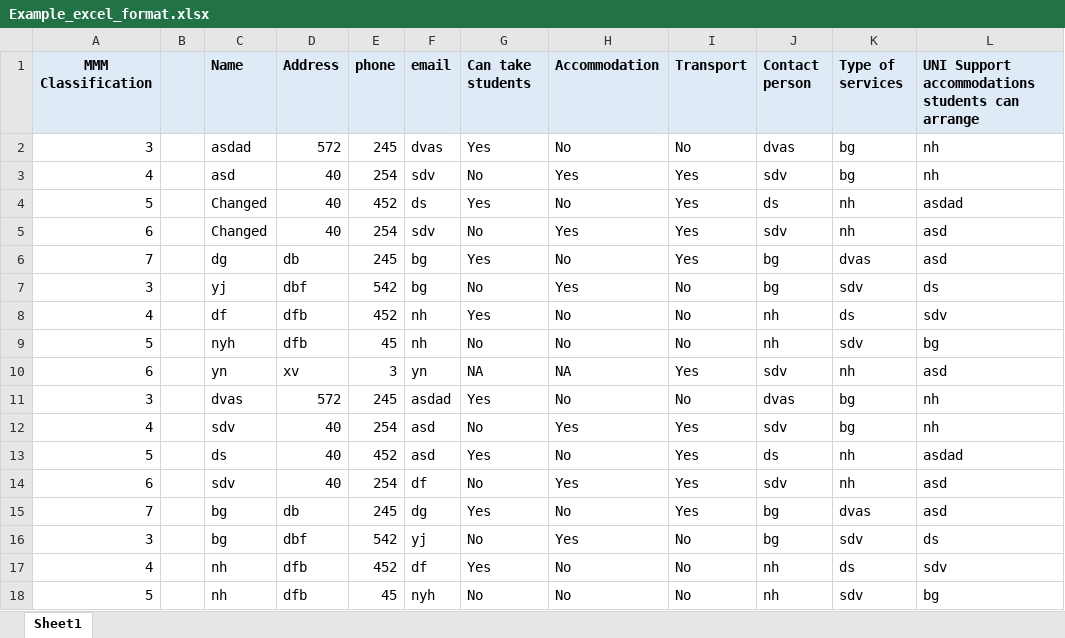
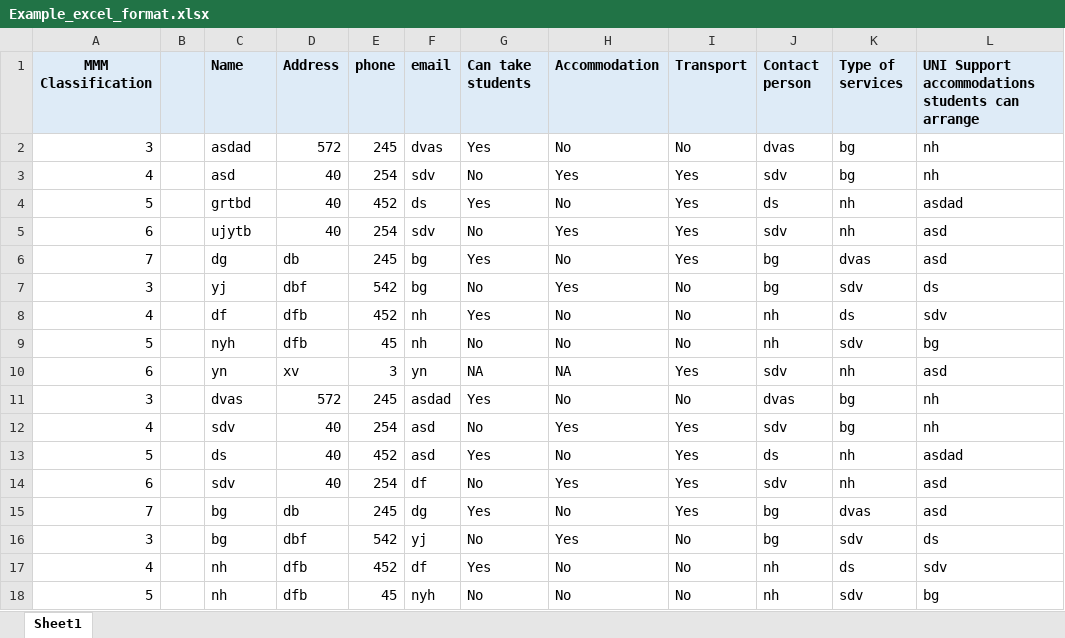
Before and after one commit to dipuk0506/rough, an Excel workbook: Example_excel_format.xlsx, sheet Sheet1, drawn as a sheet; only a part is shown; values as stored, in another font and other column widths than the file's, no borders; the diff names each change by its address in the sheet, - before the commit and + after, or states it on an @@ line.

Commit message:
Add files via upload

```diff
--- a/Example_excel_format.xlsx (sheet Sheet1)
+++ b/Example_excel_format.xlsx (sheet Sheet1)
-C4 (Name): Changed
+C4 (Name): grtbd
-C5 (Name): Changed
+C5 (Name): ujytb
```
